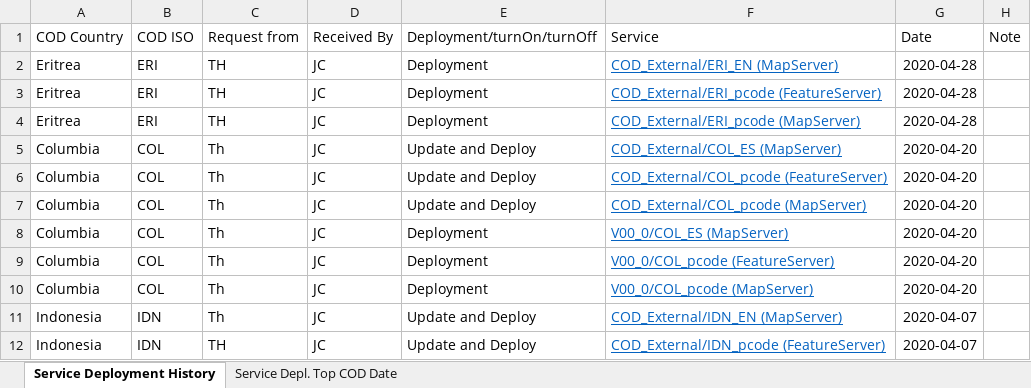
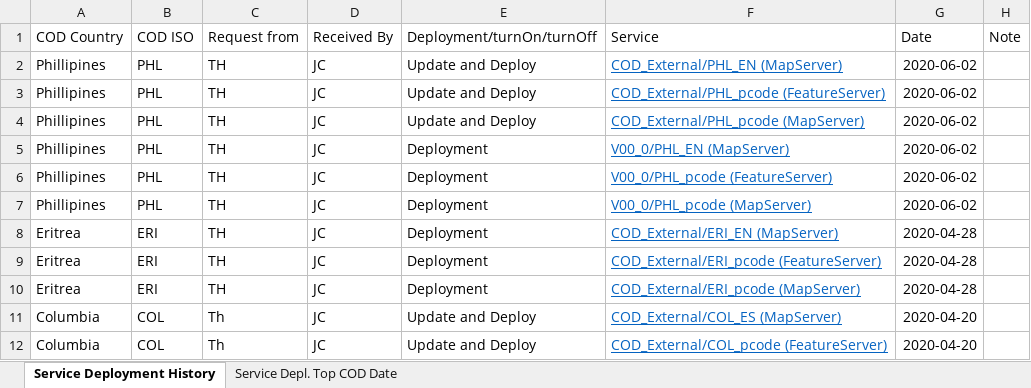
Before and after one commit to UGA-ITOSHumanitarianGIS/mapservicedoc, an Excel workbook: Data/CODServiceDeploymentStatus.xlsx, sheet Service Deployment History, drawn as a sheet; only a part is shown; the shorter side is filled out with more unchanged rows; values as stored, in another font and other column widths than the file's, no borders; conditional formats and table styles not drawn; the diff names each change by its address in the sheet, - before the commit and + after, or states it on an @@ line.

Commit message:
Update CODServiceDeploymentStatus.xlsx
PHL version deployment and updates

```diff
--- a/Data/CODServiceDeploymentStatus.xlsx (sheet Service Deployment History)
+++ b/Data/CODServiceDeploymentStatus.xlsx (sheet Service Deployment History)
+row 2: Phillipines | PHL | TH | JC | Update and Deploy | COD_External/PHL_EN (MapServer) | 2020-06-02
+row 3: Phillipines | PHL | TH | JC | Update and Deploy | COD_External/PHL_pcode (FeatureServer) | 2020-06-02
+row 4: Phillipines | PHL | TH | JC | Update and Deploy | COD_External/PHL_pcode (MapServer) | 2020-06-02
+row 5: Phillipines | PHL | TH | JC | Deployment | V00_0/PHL_EN (MapServer) | 2020-06-02
+row 6: Phillipines | PHL | TH | JC | Deployment | V00_0/PHL_pcode (FeatureServer) | 2020-06-02
+row 7: Phillipines | PHL | TH | JC | Deployment | V00_0/PHL_pcode (MapServer) | 2020-06-02
```
Also changed, not shown: sheet Service Depl. Top COD Date.
